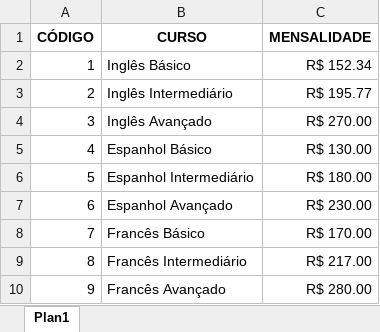
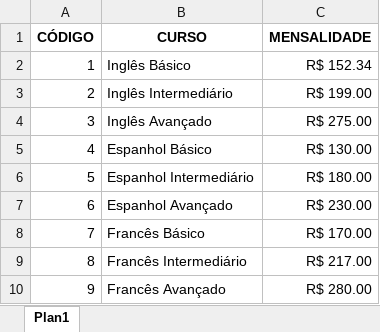
Before and after one commit to Marcsuper/TeachX, an Excel workbook: Turma Home Jan2018/2° Sabado/Aula 4 PROCV/Procv 1 Tabela de Preço Idiomas.xlsx, sheet Plan1, drawn as a sheet; values as stored, in another font and other column widths than the file's, no borders; the diff names each change by its address in the sheet, - before the commit and + after, or states it on an @@ line.

```diff
--- a/Turma Home Jan2018/2° Sabado/Aula 4 PROCV/Procv 1 Tabela de Preço Idiomas.xlsx (sheet Plan1)
+++ b/Turma Home Jan2018/2° Sabado/Aula 4 PROCV/Procv 1 Tabela de Preço Idiomas.xlsx (sheet Plan1)
-C3 (MENSALIDADE): R$ 195.77
+C3 (MENSALIDADE): R$ 199.00
-C4 (MENSALIDADE): R$ 270.00
+C4 (MENSALIDADE): R$ 275.00
```
Also changed, not shown: Turma 462 - Outubro 2017/Aula 13/Resp Grava com botão parte 2.xlsm, Turma Home Jan2018/2° Sabado/Aula 3 E OU e SES/Aula Varios Ses 2.xlsx, 2 other files.
